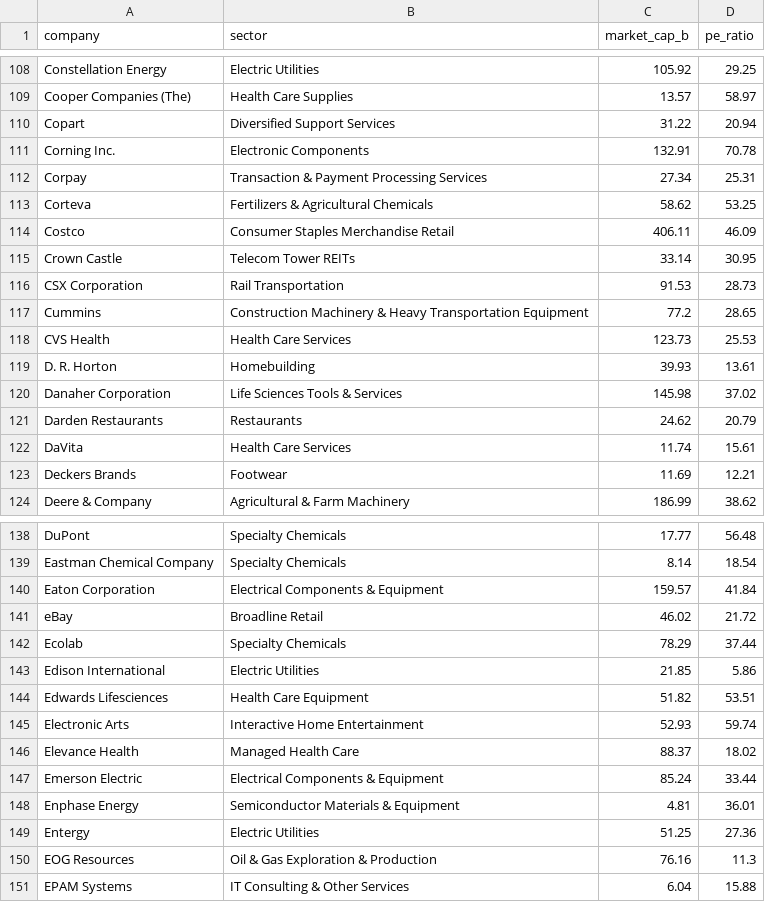
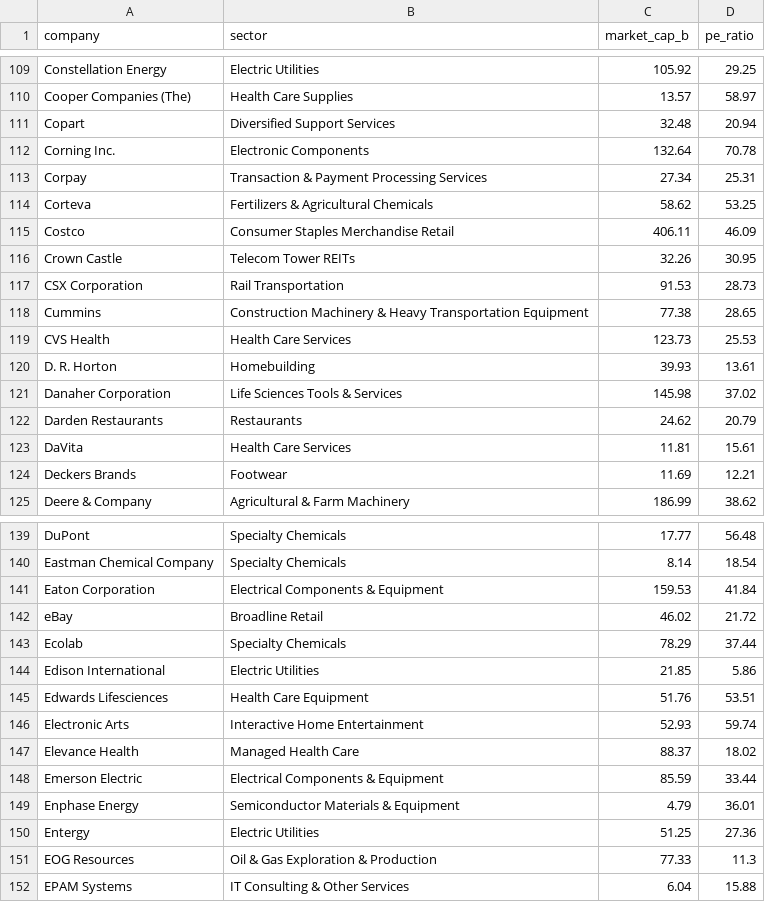
Before and after one commit to datasets/s-and-p-500-companies-financials, a CSV file: data/scatter-data.csv, drawn as a sheet; only a part is shown, gaps mark what is left out; the diff covers the shown part only.

```diff
--- a/data/scatter-data.csv
+++ b/data/scatter-data.csv
@@ -109,4 +110,4 @@ Constellation Energy,Electric Utilities,105.92,29.25
 Cooper Companies (The),Health Care Supplies,13.57,58.97
-Copart,Diversified Support Services,31.22,20.94
-Corning Inc.,Electronic Components,132.91,70.78
+Copart,Diversified Support Services,32.48,20.94
+Corning Inc.,Electronic Components,132.64,70.78
 Corpay,Transaction & Payment Processing Services,27.34,25.31
@@ -114,5 +115,5 @@ Corteva,Fertilizers & Agricultural Chemicals,58.62,53.25
 Costco,Consumer Staples Merchandise Retail,406.11,46.09
-Crown Castle,Telecom Tower REITs,33.14,30.95
+Crown Castle,Telecom Tower REITs,32.26,30.95
 CSX Corporation,Rail Transportation,91.53,28.73
-Cummins,Construction Machinery & Heavy Transportation Equipment,77.2,28.65
+Cummins,Construction Machinery & Heavy Transportation Equipment,77.38,28.65
 CVS Health,Health Care Services,123.73,25.53
@@ -121,3 +122,3 @@ Danaher Corporation,Life Sciences Tools & Services,145.98,37.02
 Darden Restaurants,Restaurants,24.62,20.79
-DaVita,Health Care Services,11.74,15.61
+DaVita,Health Care Services,11.81,15.61
 Deckers Brands,Footwear,11.69,12.21
@@ -139,3 +140,3 @@ DuPont,Specialty Chemicals,17.77,56.48
 Eastman Chemical Company,Specialty Chemicals,8.14,18.54
-Eaton Corporation,Electrical Components & Equipment,159.57,41.84
+Eaton Corporation,Electrical Components & Equipment,159.53,41.84
 eBay,Broadline Retail,46.02,21.72
@@ -143,9 +144,9 @@ Ecolab,Specialty Chemicals,78.29,37.44
 Edison International,Electric Utilities,21.85,5.86
-Edwards Lifesciences,Health Care Equipment,51.82,53.51
+Edwards Lifesciences,Health Care Equipment,51.76,53.51
 Electronic Arts,Interactive Home Entertainment,52.93,59.74
 Elevance Health,Managed Health Care,88.37,18.02
-Emerson Electric,Electrical Components & Equipment,85.24,33.44
-Enphase Energy,Semiconductor Materials & Equipment,4.81,36.01
+Emerson Electric,Electrical Components & Equipment,85.59,33.44
+Enphase Energy,Semiconductor Materials & Equipment,4.79,36.01
 Entergy,Electric Utilities,51.25,27.36
-EOG Resources,Oil & Gas Exploration & Production,76.16,11.3
+EOG Resources,Oil & Gas Exploration & Production,77.33,11.3
 EPAM Systems,IT Consulting & Other Services,6.04,15.88
```
Also changed, not shown: 1 added row and 67 edited cells elsewhere in this file, data/constituents-financials.csv.
